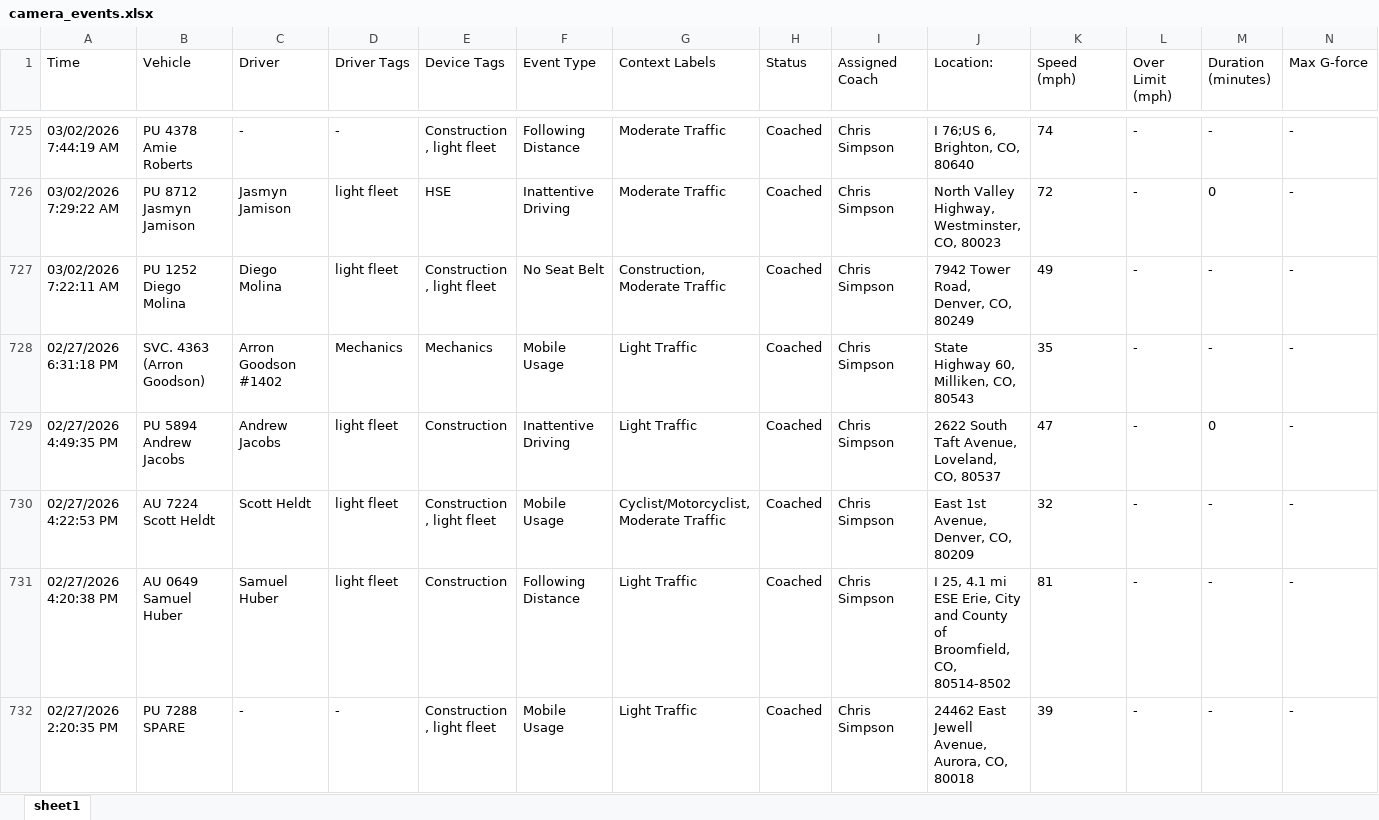
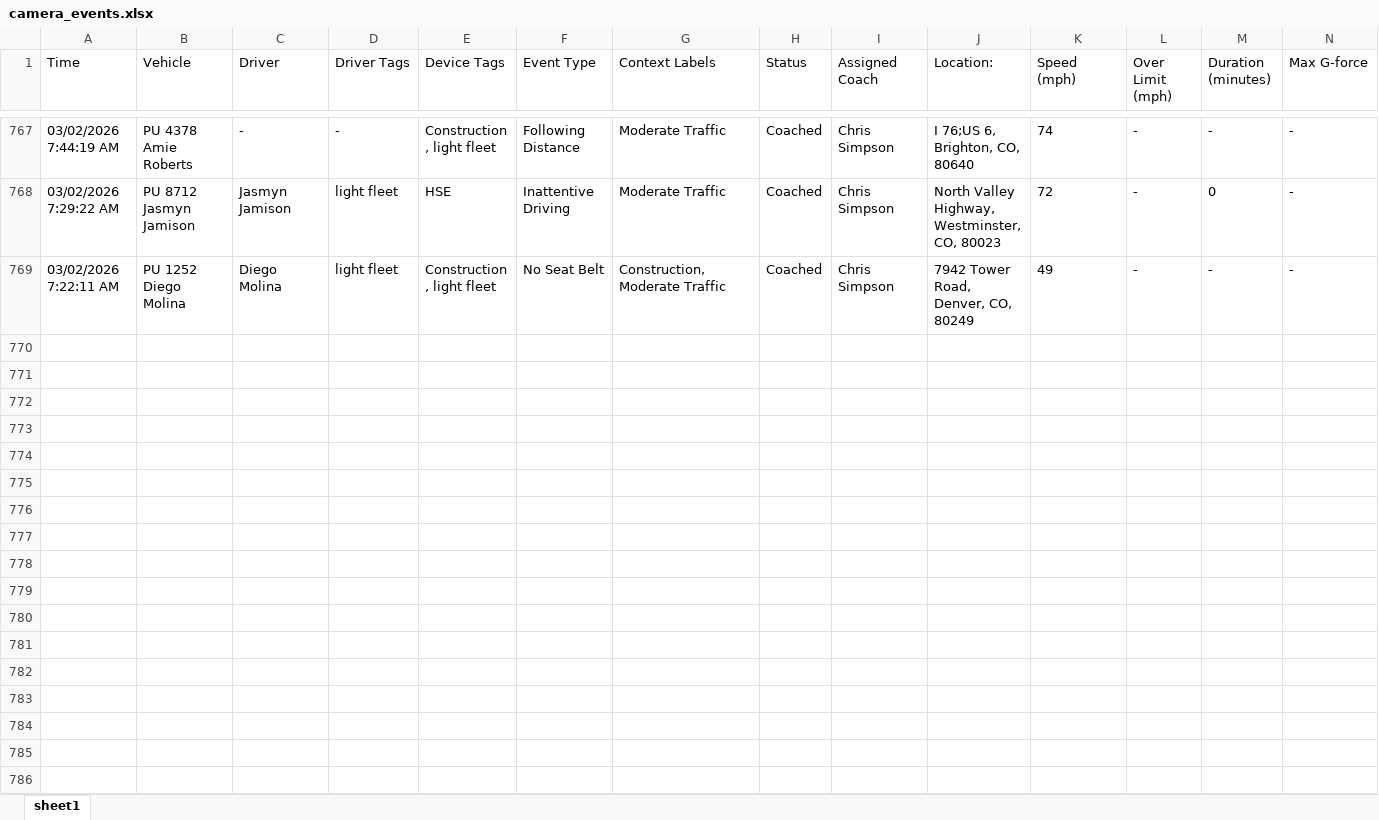
Before and after one commit to jmullins-DEN/Fiore-Sons, an Excel workbook: camera_events.xlsx, sheet sheet1, drawn as a sheet; only a part is shown, gaps mark what is left out; values as stored, in another font and other column widths than the file's, no borders; removed rows and columns are numbered as before the commit, all else as after; rows hold the shown columns only; the diff covers the shown part only; the diff names each change by its address in the sheet, - before the commit and + after, or states it on an @@ line.

```diff
--- a/camera_events.xlsx (sheet sheet1)
+++ b/camera_events.xlsx (sheet sheet1)
-row 728: 02/27/2026 6:31:18 PM | SVC. 4363 (Arron Goodson) | Arron Goodson #1402 | Mechanics | Mechanics | Mobile Usage | Light Traffic | Coached | Chris Simpson | State Highway 60, Milliken, CO, 80543 | 35 | - | - | -
-row 729: 02/27/2026 4:49:35 PM | PU 5894 Andrew Jacobs | Andrew Jacobs | light fleet | Construction | Inattentive Driving | Light Traffic | Coached | Chris Simpson | 2622 South Taft Avenue, Loveland, CO, 80537 | 47 | - | 0 | -
-row 730: 02/27/2026 4:22:53 PM | AU 7224 Scott Heldt | Scott Heldt | light fleet | Construction , light fleet | Mobile Usage | Cyclist/Motorcyclist, Moderate Traffic | Coached | Chris Simpson | East 1st Avenue, Denver, CO, 80209 | 32 | - | - | -
-row 731: 02/27/2026 4:20:38 PM | AU 0649 Samuel Huber | Samuel Huber | light fleet | Construction | Following Distance | Light Traffic | Coached | Chris Simpson | I 25, 4.1 mi ESE Erie, City and County of Broomfield, CO, 80514-8502 | 81 | - | - | -
-row 732: 02/27/2026 2:20:35 PM | PU 7288 SPARE | - | - | Construction , light fleet | Mobile Usage | Light Traffic | Coached | Chris Simpson | 24462 East Jewell Avenue, Aurora, CO, 80018 | 39 | - | - | -
```
Also changed, not shown: 43 added rows and 26 removed rows elsewhere in this sheet, training.xlsx.
